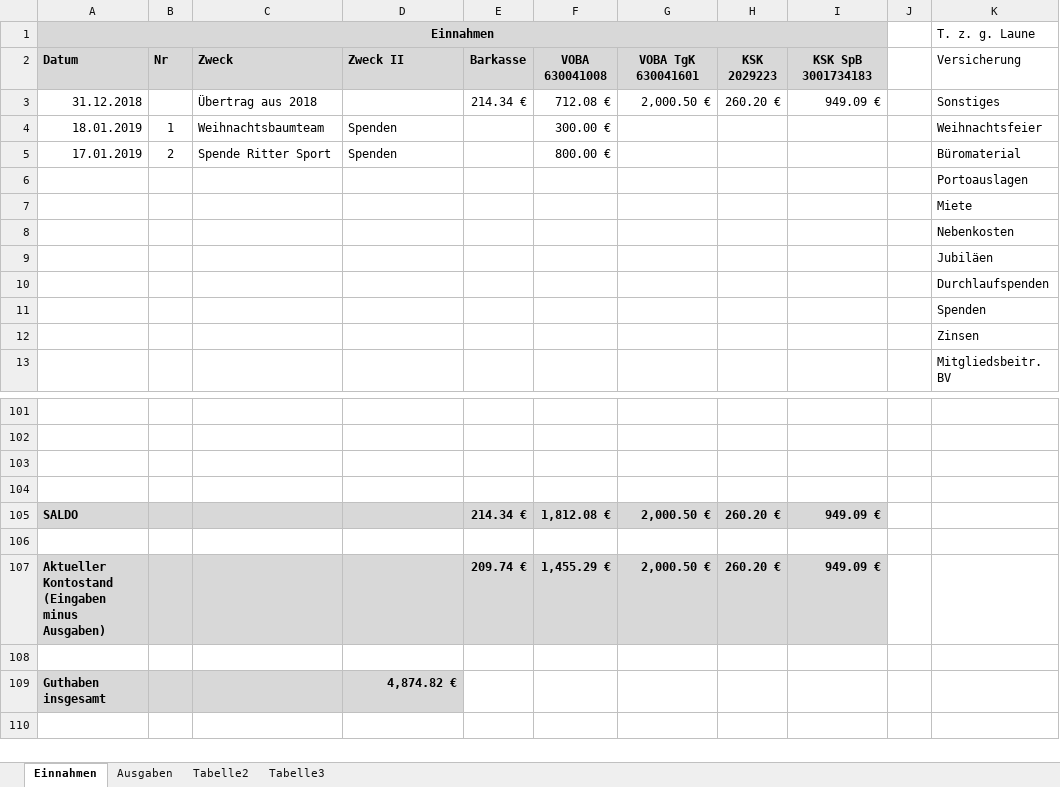
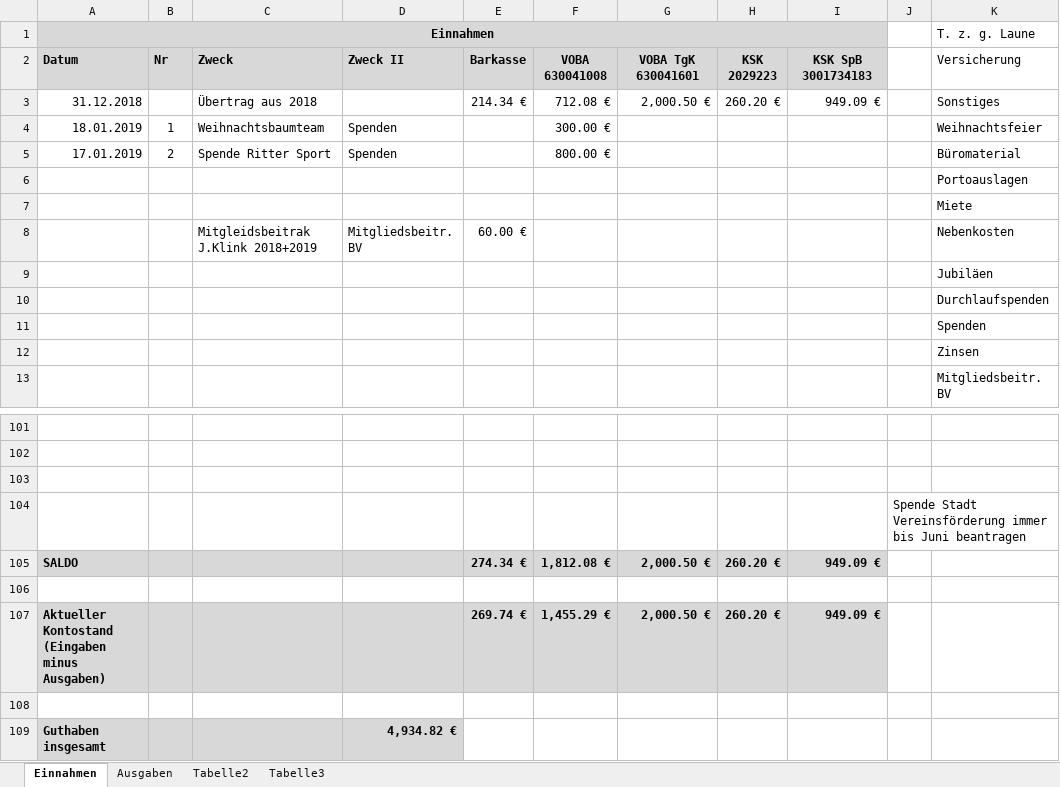
Before and after one commit to bwildner/AWO, an Excel workbook: AWO_Einnahmen_Ausgaben_2019.xlsx, sheet Einnahmen, drawn as a sheet; only a part is shown, gaps mark what is left out; values as stored, in another font and other column widths than the file's, no borders; conditional formats not drawn; removed rows and columns are numbered as before the commit, all else as after; the diff names each change by its address in the sheet, - before the commit and + after, or states it on an @@ line.

```diff
--- a/AWO_Einnahmen_Ausgaben_2019.xlsx (sheet Einnahmen)
+++ b/AWO_Einnahmen_Ausgaben_2019.xlsx (sheet Einnahmen)
-row 8:  |  |  |  |  |  |  |  |  |  | Nebenkosten
+row 8:  |  | Mitgleidsbeitrak J.Klink 2018+2019 | Mitgliedsbeitr. BV | 60.00 € |  |  |  |  |  | Nebenkosten
+row 104:  |  |  |  |  |  |  |  |  | Spende Stadt Vereinsförderung immer bis Juni beantragen
+row 105: SALDO |  |  |  | 274.34 € | 1,812.08 € | 2,000.50 € | 260.20 € | 949.09 €
-A107 (Einnahmen): SALDO
+A107 (Einnahmen): Aktueller Kontostand (Eingaben minus Ausgaben)
-E107: 214.34 €
+E107: 269.74 €
-F107: 1,812.08 €
+F107: 1,455.29 €
-row 107: Aktueller Kontostand (Eingaben minus Ausgaben) |  |  |  | 209.74 € | 1,455.29 € | 2,000.50 € | 260.20 € | 949.09 €
-row 108: (empty)
-D109: 4,874.82 €
+D109: 4,934.82 €
```
Also changed, not shown: formulas that keep their value.
